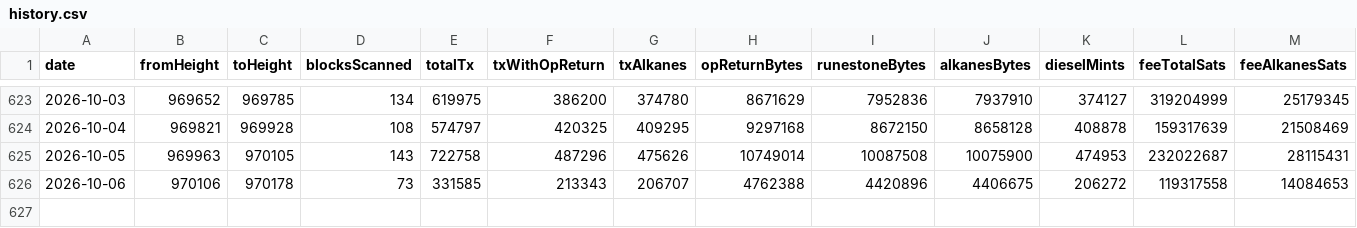
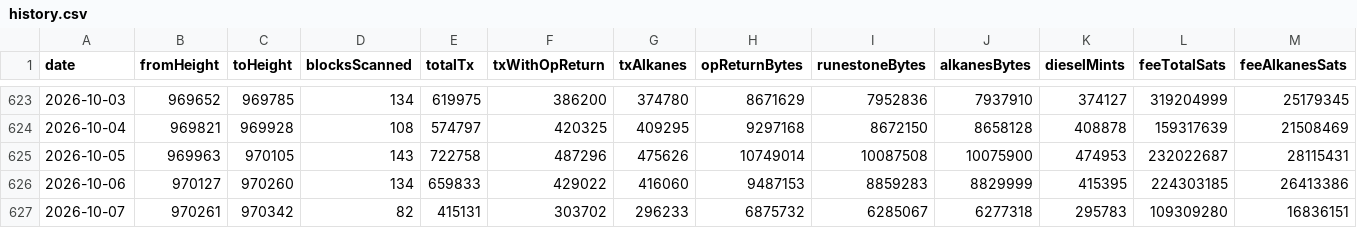
Before and after one commit to Vdto88/alkanes-opreturn-scanner, a CSV file: history.csv, drawn as a sheet; only a part is shown, gaps mark what is left out; rows hold the shown columns only; the diff covers the shown part only; the diff names each change by its address in the sheet, - before the commit and + after, or states it on an @@ line.

```diff
--- a/history.csv
+++ b/history.csv
-B626 (fromHeight): 970106
+B626 (fromHeight): 970127
-C626 (toHeight): 970178
+C626 (toHeight): 970260
-D626 (blocksScanned): 73
+D626 (blocksScanned): 134
-E626 (totalTx): 331585
+E626 (totalTx): 659833
-F626 (txWithOpReturn): 213343
+F626 (txWithOpReturn): 429022
-G626 (txAlkanes): 206707
+G626 (txAlkanes): 416060
-H626 (opReturnBytes): 4762388
+H626 (opReturnBytes): 9487153
-I626 (runestoneBytes): 4420896
+I626 (runestoneBytes): 8859283
-J626 (alkanesBytes): 4406675
+J626 (alkanesBytes): 8829999
-K626 (dieselMints): 206272
+K626 (dieselMints): 415395
-L626 (feeTotalSats): 119317558
+L626 (feeTotalSats): 224303185
-M626 (feeAlkanesSats): 14084653
+M626 (feeAlkanesSats): 26413386
+row 627: 2026-10-07 | 970261 | 970342 | 82 | 415131 | 303702 | 296233 | 6875732 | 6285067 | 6277318 | 295783 | 109309280 | 16836151
```
Also changed, not shown: 7 edited cells elsewhere in this file, 2 other files.
